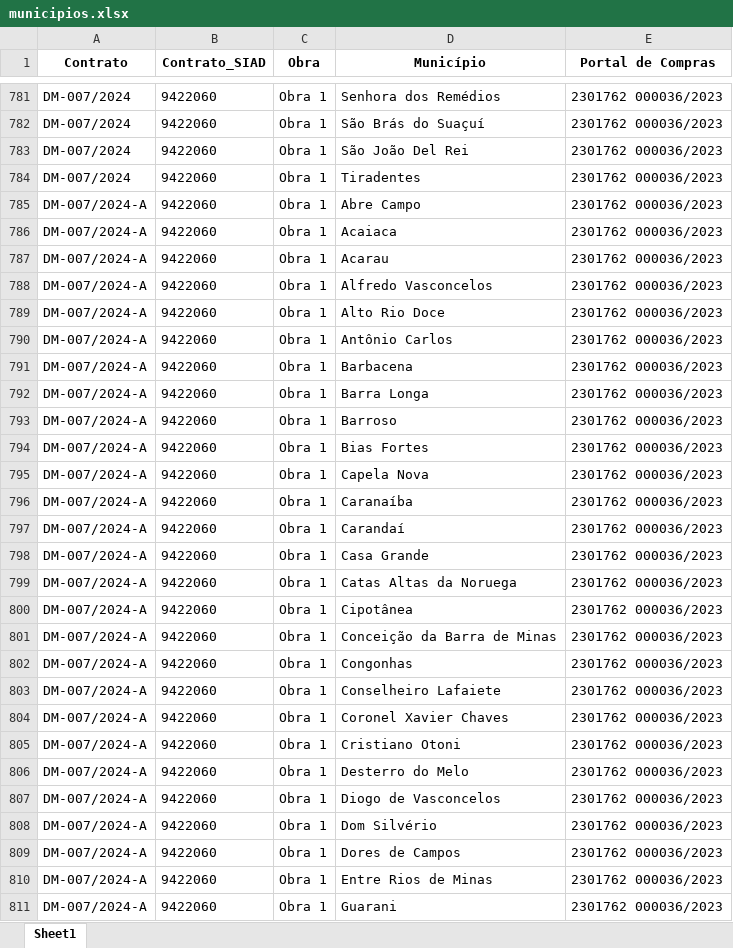
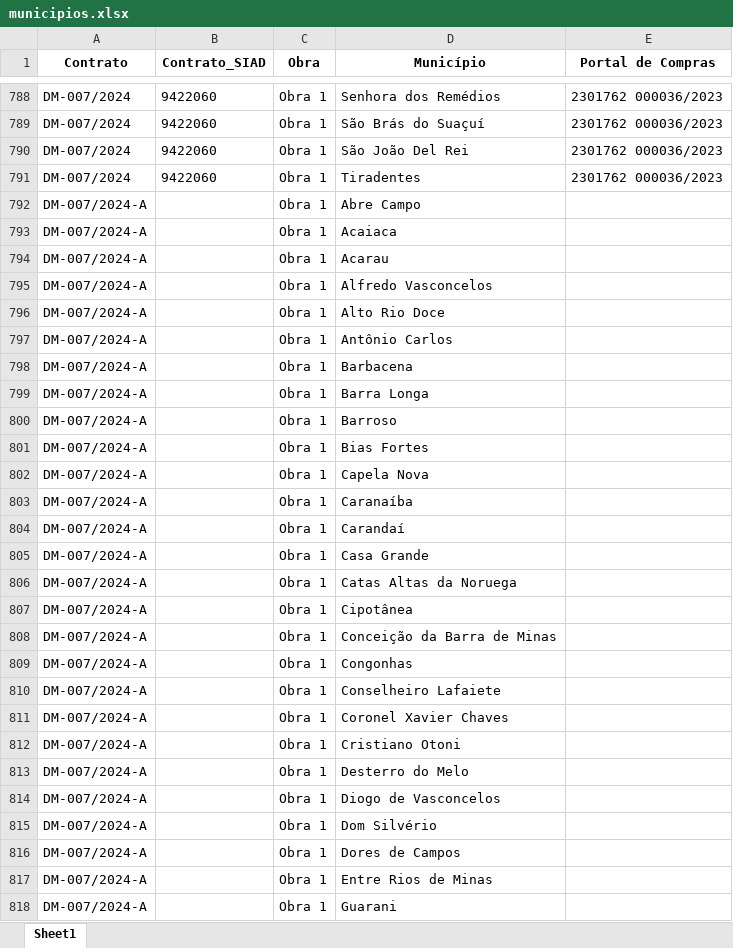
Before and after one commit to transparencia-mg/obras, an Excel workbook: upload/municipios.xlsx, sheet Sheet1, drawn as a sheet; only a part is shown, gaps mark what is left out; values as stored, in another font and other column widths than the file's, no borders; addresses are those after the commit; the diff covers the shown part only; the diff names each change by its address in the sheet, - before the commit and + after, or states it on an @@ line.

```diff
--- a/upload/municipios.xlsx (sheet Sheet1)
+++ b/upload/municipios.xlsx (sheet Sheet1)
-B792:B818 (Contrato_SIAD): 9422060
+B792:B818 (Contrato_SIAD): (empty)
-E792:E818 (Portal de Compras): 2301762 000036/2023
+E792:E818 (Portal de Compras): (empty)
```
Also changed, not shown: 13 added rows and 147 edited cells elsewhere in this sheet, upload/contratos.xlsx, upload/coordenadas.xlsx, 6 other files.
